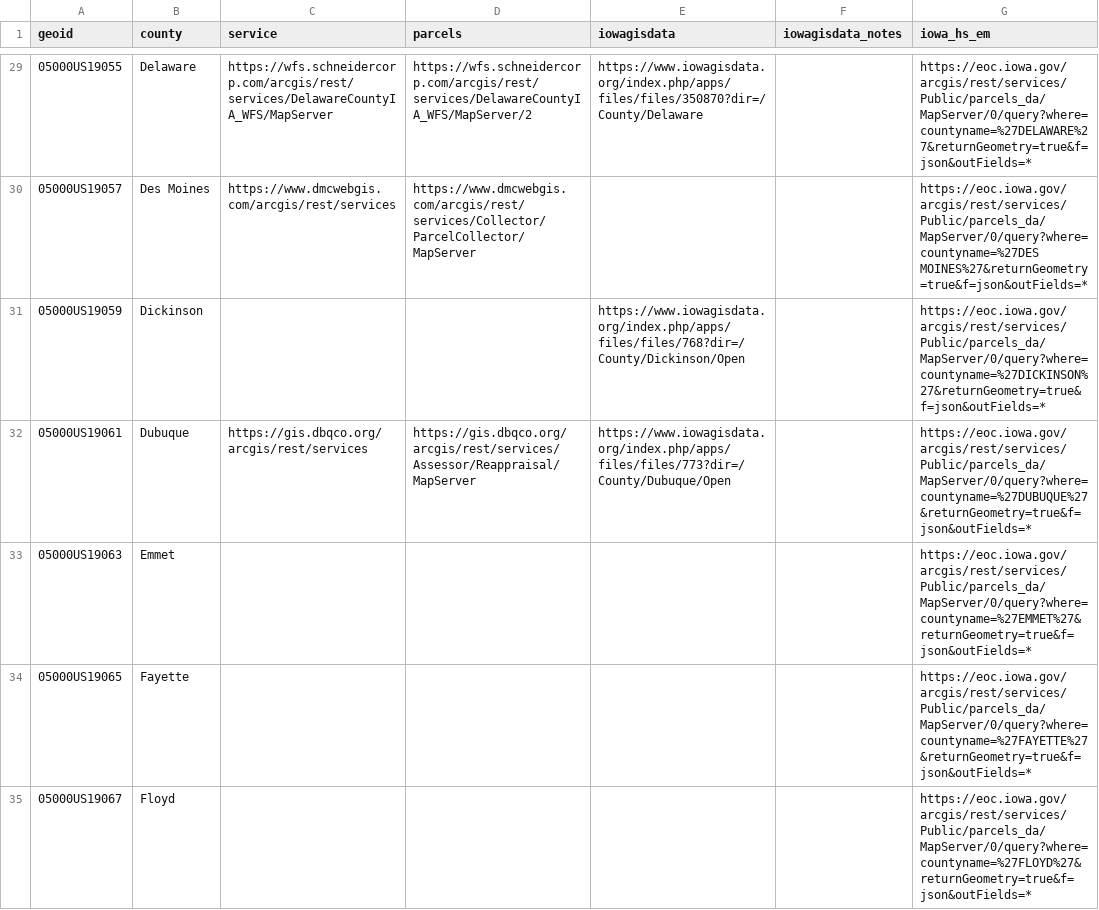
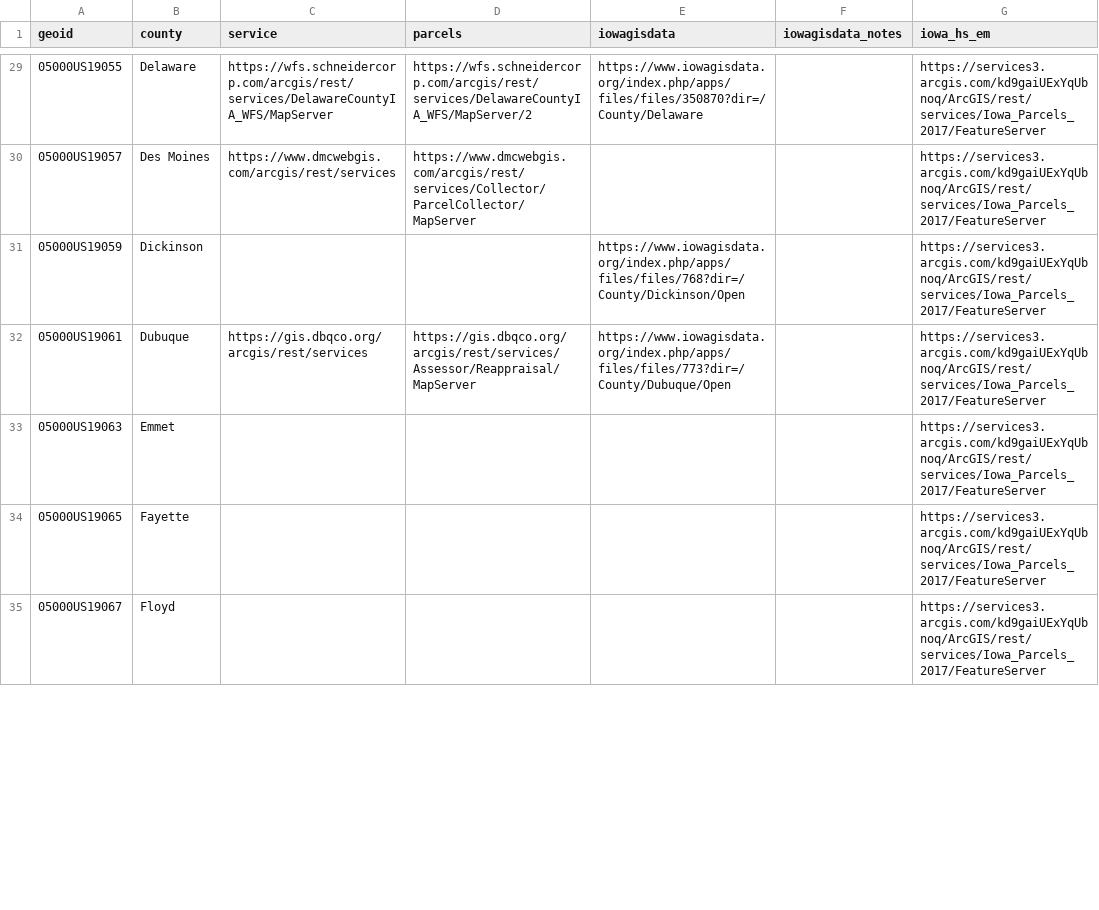
Before and after one commit to jebowe3/Iowa-Parcels, a CSV file: iowa-county-list.csv, drawn as a sheet; only a part is shown, gaps mark what is left out; the diff covers the shown part only.

```diff
--- a/iowa-county-list.csv
+++ b/iowa-county-list.csv
@@ -29,7 +29,7 @@
-05000US19055,Delaware,https://wfs.schneidercorp.com/arcgis/rest/services/DelawareCountyIA_WFS/MapServer,https://wfs.schneidercorp.com/arcgis/rest/services/DelawareCountyIA_WFS/MapServer/2,https://www.iowagisdata.org/index.php/apps/files/files/350870?dir=/County/Delaware,,https://eoc.iowa.gov/arcgis/rest/services/Public/parcels_da/MapServer/0/query?where=countyname=%27DELAWARE%27&returnGeometry=true&f=json&outFields=*
-05000US19057,Des Moines,https://www.dmcwebgis.com/arcgis/rest/services,https://www.dmcwebgis.com/arcgis/rest/services/Collector/ParcelCollector/MapServer,,,https://eoc.iowa.gov/arcgis/rest/services/Public/parcels_da/MapServer/0/query?where=countyname=%27DES MOINES%27&returnGeometry=true&f=json&outFields=*
-05000US19059,Dickinson,,,https://www.iowagisdata.org/index.php/apps/files/files/768?dir=/County/Dickinson/Open,,https://eoc.iowa.gov/arcgis/rest/services/Public/parcels_da/MapServer/0/query?where=countyname=%27DICKINSON%27&returnGeometry=true&f=json&outFields=*
-05000US19061,Dubuque,https://gis.dbqco.org/arcgis/rest/services,https://gis.dbqco.org/arcgis/rest/services/Assessor/Reappraisal/MapServer,https://www.iowagisdata.org/index.php/apps/files/files/773?dir=/County/Dubuque/Open,,https://eoc.iowa.gov/arcgis/rest/services/Public/parcels_da/MapServer/0/query?where=countyname=%27DUBUQUE%27&returnGeometry=true&f=json&outFields=*
-05000US19063,Emmet,,,,,https://eoc.iowa.gov/arcgis/rest/services/Public/parcels_da/MapServer/0/query?where=countyname=%27EMMET%27&returnGeometry=true&f=json&outFields=*
-05000US19065,Fayette,,,,,https://eoc.iowa.gov/arcgis/rest/services/Public/parcels_da/MapServer/0/query?where=countyname=%27FAYETTE%27&returnGeometry=true&f=json&outFields=*
-05000US19067,Floyd,,,,,https://eoc.iowa.gov/arcgis/rest/services/Public/parcels_da/MapServer/0/query?where=countyname=%27FLOYD%27&returnGeometry=true&f=json&outFields=*
+05000US19055,Delaware,https://wfs.schneidercorp.com/arcgis/rest/services/DelawareCountyIA_WFS/MapServer,https://wfs.schneidercorp.com/arcgis/rest/services/DelawareCountyIA_WFS/MapServer/2,https://www.iowagisdata.org/index.php/apps/files/files/350870?dir=/County/Delaware,,https://services3.arcgis.com/kd9gaiUExYqUbnoq/ArcGIS/rest/services/Iowa_Parcels_2017/FeatureServer
+05000US19057,Des Moines,https://www.dmcwebgis.com/arcgis/rest/services,https://www.dmcwebgis.com/arcgis/rest/services/Collector/ParcelCollector/MapServer,,,https://services3.arcgis.com/kd9gaiUExYqUbnoq/ArcGIS/rest/services/Iowa_Parcels_2017/FeatureServer
+05000US19059,Dickinson,,,https://www.iowagisdata.org/index.php/apps/files/files/768?dir=/County/Dickinson/Open,,https://services3.arcgis.com/kd9gaiUExYqUbnoq/ArcGIS/rest/services/Iowa_Parcels_2017/FeatureServer
+05000US19061,Dubuque,https://gis.dbqco.org/arcgis/rest/services,https://gis.dbqco.org/arcgis/rest/services/Assessor/Reappraisal/MapServer,https://www.iowagisdata.org/index.php/apps/files/files/773?dir=/County/Dubuque/Open,,https://services3.arcgis.com/kd9gaiUExYqUbnoq/ArcGIS/rest/services/Iowa_Parcels_2017/FeatureServer
+05000US19063,Emmet,,,,,https://services3.arcgis.com/kd9gaiUExYqUbnoq/ArcGIS/rest/services/Iowa_Parcels_2017/FeatureServer
+05000US19065,Fayette,,,,,https://services3.arcgis.com/kd9gaiUExYqUbnoq/ArcGIS/rest/services/Iowa_Parcels_2017/FeatureServer
+05000US19067,Floyd,,,,,https://services3.arcgis.com/kd9gaiUExYqUbnoq/ArcGIS/rest/services/Iowa_Parcels_2017/FeatureServer
```
Also changed, not shown: 92 edited cells elsewhere in this file, 7 other files.
